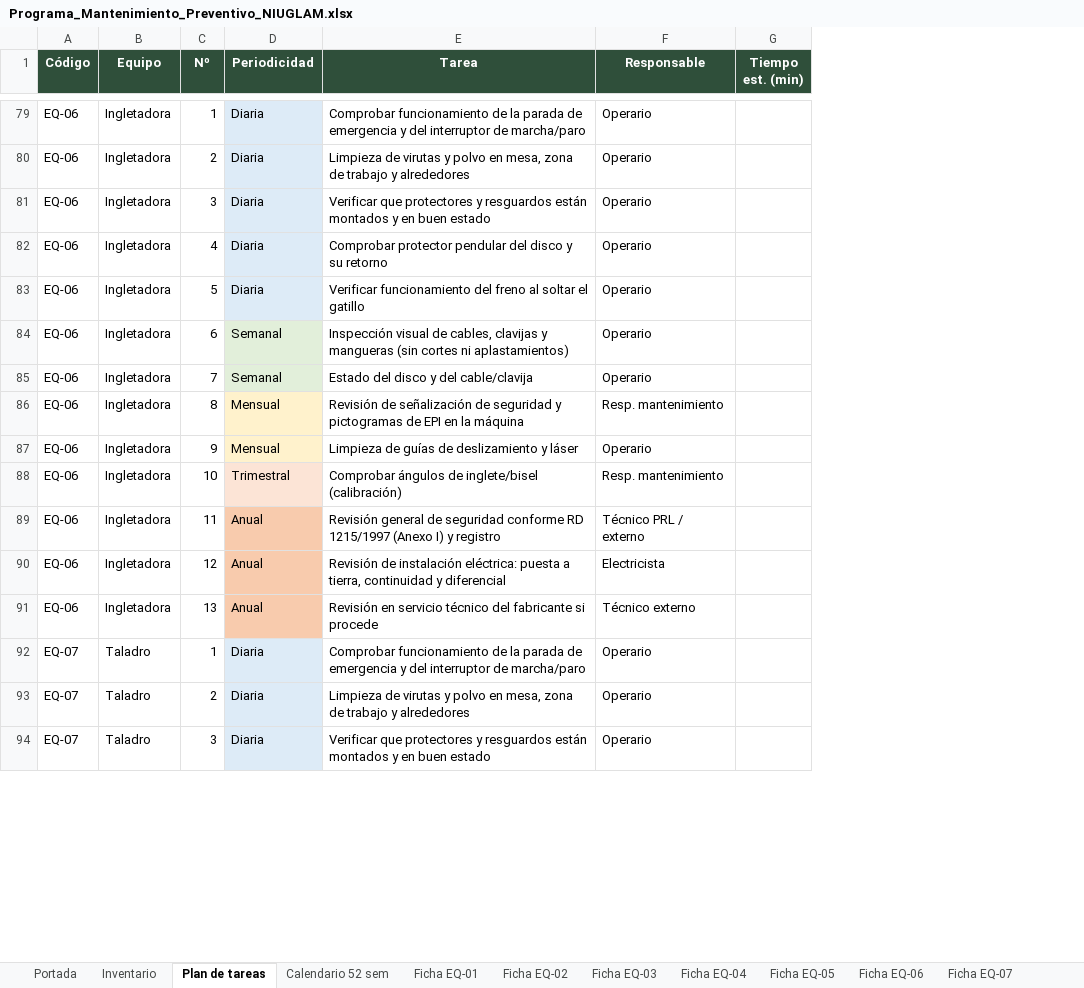
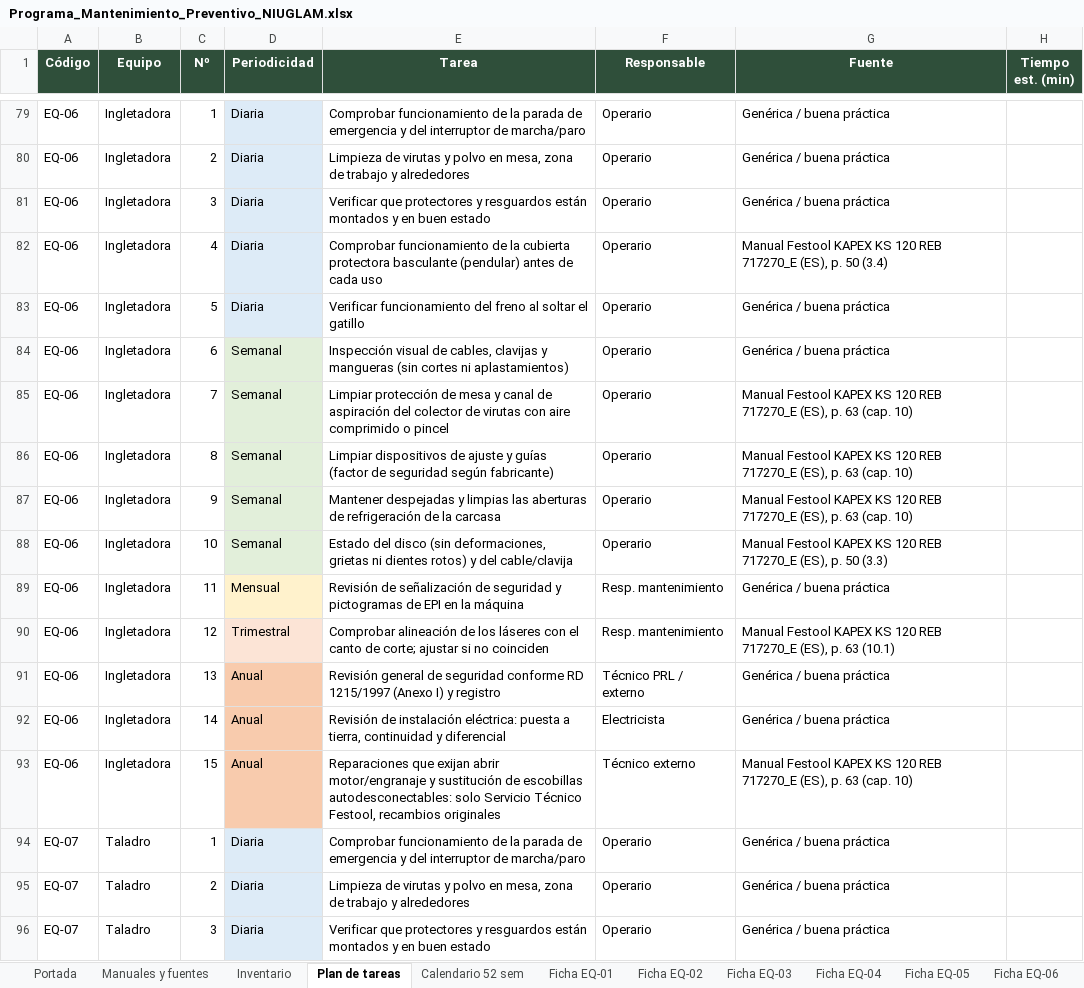
Before and after one commit to dminguez86/mantenimiento-preventivo-niuglam, an Excel workbook: Programa_Mantenimiento_Preventivo_NIUGLAM.xlsx, sheet Plan de tareas, drawn as a sheet; only a part is shown, gaps mark what is left out; values as stored, in another font and other column widths than the file's, no borders; addresses are those after the commit; the diff covers the shown part only; the diff names each change by its address in the sheet, - before the commit and + after, or states it on an @@ line.

Commit message:
Fuentes de manuales por tarea y manuales descargados

```diff
--- a/Programa_Mantenimiento_Preventivo_NIUGLAM.xlsx (sheet Plan de tareas)
+++ b/Programa_Mantenimiento_Preventivo_NIUGLAM.xlsx (sheet Plan de tareas)
+sheet tab: Manuales y fuentes
+column G (Fuente), rows 79-87: Genérica / buena práctica | Genérica / buena práctica | Genérica / buena práctica | Manual Festool KAPEX KS 120 REB 717270_E (ES), p. 50 (3.4) | Genérica / buena práctica | Genérica / buena práctica | Manual Festool KAPEX KS 120 REB 717270_E (ES), p. 63 (cap. 10) | Manual Festool KAPEX KS 120 REB 717270_E (ES), p. 63 (cap. 10) | Manual Festool KAPEX KS 120 REB 717270_E (ES), p. 63 (cap. 10); rows 90-96: Manual Festool KAPEX KS 120 REB 717270_E (ES), p. 63 (10.1) | Genérica / buena práctica | Genérica / buena práctica | Manual Festool KAPEX KS 120 REB 717270_E (ES), p. 63 (cap. 10) | Genérica / buena práctica | Genérica / buena práctica | Genérica / buena práctica
-E82 (Tarea): Comprobar protector pendular del disco y su retorno
+E82 (Tarea): Comprobar funcionamiento de la cubierta protectora basculante (pendular) antes de cada uso
-E85 (Tarea): Estado del disco y del cable/clavija
+E85 (Tarea): Limpiar protección de mesa y canal de aspiración del colector de virutas con aire comprimido o pincel
-D86:D87 (Periodicidad): Mensual
+D86:D87 (Periodicidad): Semanal
-D86:D87 fill: #FFF2CC
+D86:D87 fill: #E2EFDA
-E86 (Tarea): Revisión de señalización de seguridad y pictogramas de EPI en la máquina
+E86 (Tarea): Limpiar dispositivos de ajuste y guías (factor de seguridad según fabricante)
-F86 (Responsable): Resp. mantenimiento
+F86 (Responsable): Operario
-E87 (Tarea): Limpieza de guías de deslizamiento y láser
+E87 (Tarea): Mantener despejadas y limpias las aberturas de refrigeración de la carcasa
+row 88: EQ-06 | Ingletadora | 10 | Semanal | Estado del disco (sin deformaciones, grietas ni dientes rotos) y del cable/clavija | Operario | Manual Festool KAPEX KS 120 REB 717270_E (ES), p. 50 (3.3)
+row 89: EQ-06 | Ingletadora | 11 | Mensual | Revisión de señalización de seguridad y pictogramas de EPI en la máquina | Resp. mantenimiento | Genérica / buena práctica
-C90 (Nº): 10
+C90 (Nº): 12
-E90 (Tarea): Comprobar ángulos de inglete/bisel (calibración)
+E90 (Tarea): Comprobar alineación de los láseres con el canto de corte; ajustar si no coinciden
-C91 (Nº): 11
+C91 (Nº): 13
-C92 (Nº): 12
+C92 (Nº): 14
-C93 (Nº): 13
+C93 (Nº): 15
-E93 (Tarea): Revisión en servicio técnico del fabricante si procede
+E93 (Tarea): Reparaciones que exijan abrir motor/engranaje y sustitución de escobillas autodesconectables: solo Servicio Técnico Festool, recambios originales
```
Also changed, not shown: 1 added row, 11 edited cells and cell formats elsewhere in this sheet, sheet Calendario 52 sem, sheet Ficha EQ-06, sheet Ficha EQ-07, 5 other files.
